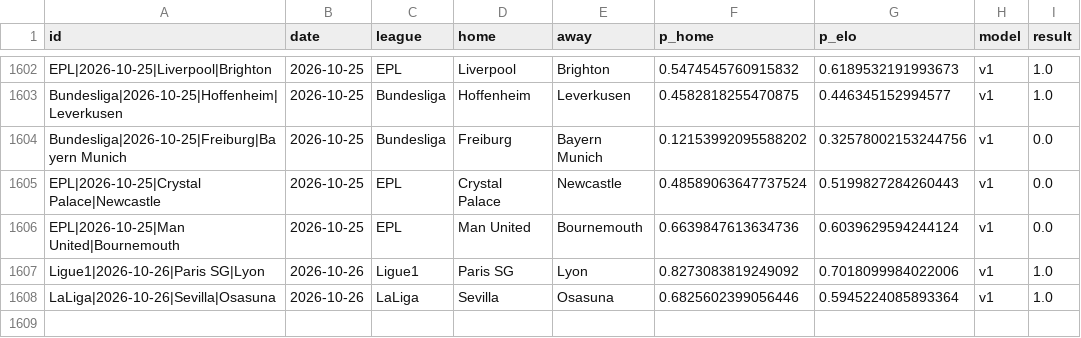
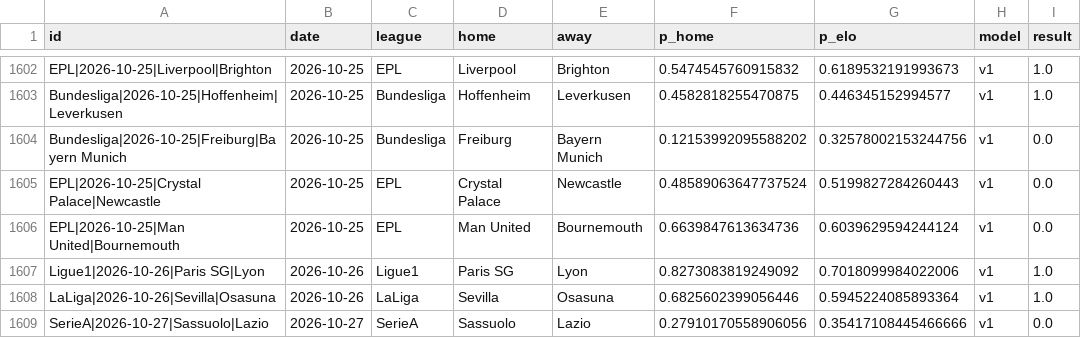
Before and after one commit to azcal/mbm-soccer, a CSV file: logs/graded.csv, drawn as a sheet; only a part is shown, gaps mark what is left out; the diff names each change by its address in the sheet, - before the commit and + after, or states it on an @@ line.

```diff
--- a/logs/graded.csv
+++ b/logs/graded.csv
+row 1609: SerieA|2026-10-27|Sassuolo|Lazio | 2026-10-27 | SerieA | Sassuolo | Lazio | 0.27910170558906056 | 0.35417108445466666 | v1 | 0.0
```
Also changed, not shown: data/americas_matches.csv, logs/predictions.csv, 3 other files.
